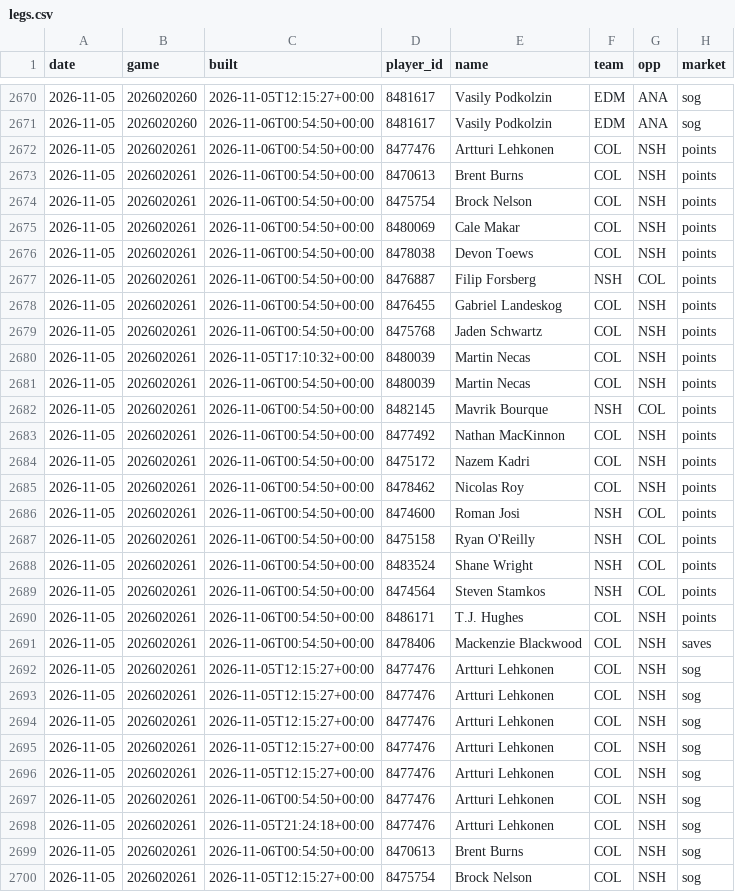
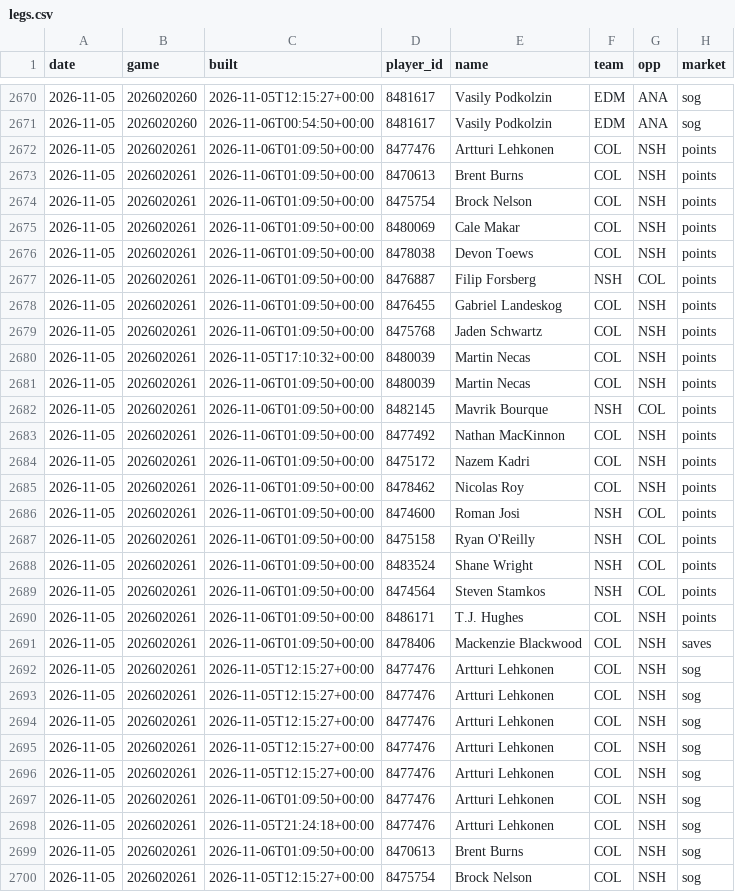
Before and after one commit to quinnrob11-sketch/qrob-nhl-goalie-model, a CSV file: model/data/legs.csv, drawn as a sheet; only a part is shown, gaps mark what is left out; the diff covers the shown part only; the diff names each change by its address in the sheet, - before the commit and + after, or states it on an @@ line.

```diff
--- a/model/data/legs.csv
+++ b/model/data/legs.csv
-C2672:C2679 (built): 2026-11-06T00:54:50+00:00
+C2672:C2679 (built): 2026-11-06T01:09:50+00:00
-C2681:C2691 (built): 2026-11-06T00:54:50+00:00
+C2681:C2691 (built): 2026-11-06T01:09:50+00:00
-C2697 (built): 2026-11-06T00:54:50+00:00
+C2697 (built): 2026-11-06T01:09:50+00:00
-C2699 (built): 2026-11-06T00:54:50+00:00
+C2699 (built): 2026-11-06T01:09:50+00:00
```
Also changed, not shown: 21 edited cells elsewhere in this file, model/data/dk_prices.csv, 9 other files.
